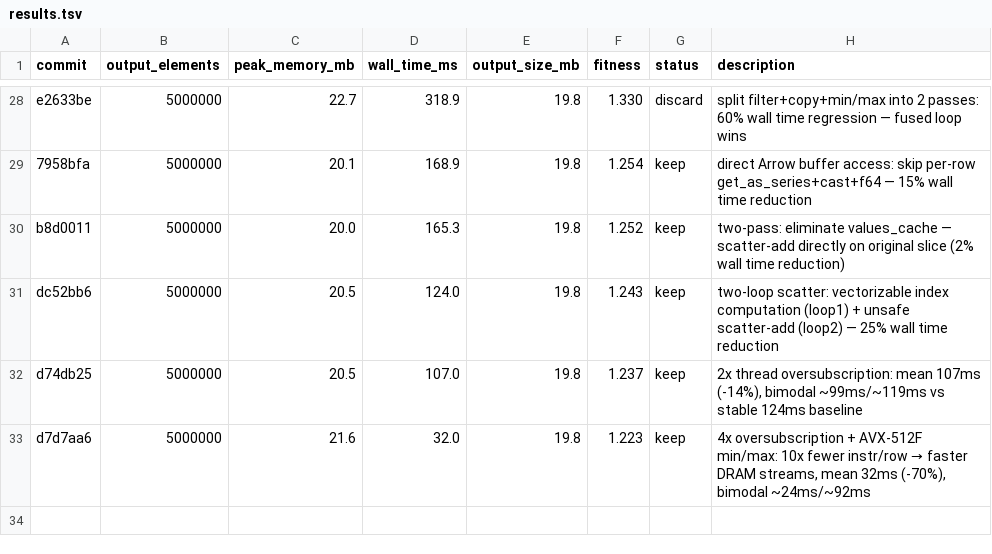
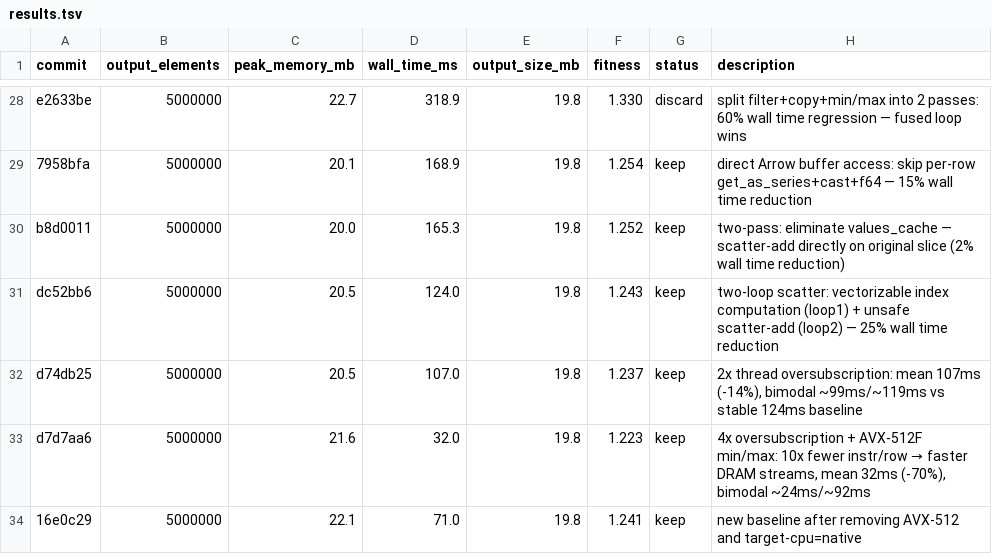
Before and after one commit to bjhardcastle/polars-vec-ops, a TSV file: results.tsv, drawn as a sheet; only a part is shown, gaps mark what is left out.

```diff
--- a/results.tsv
+++ b/results.tsv
@@ -33 +33,2 @@ d74db25	5000000	20.5	107.0	19.8	1.237	keep	2x thread oversubscription: mean 107m
 d7d7aa6	5000000	21.6	32.0	19.8	1.223	keep	4x oversubscription + AVX-512F min/max: 10x fewer instr/row → faster DRAM streams, mean 32ms (-70%), bimodal ~24ms/~92ms
+16e0c29	5000000	22.1	71.0	19.8	1.241	keep	new baseline after removing AVX-512 and target-cpu=native
```
